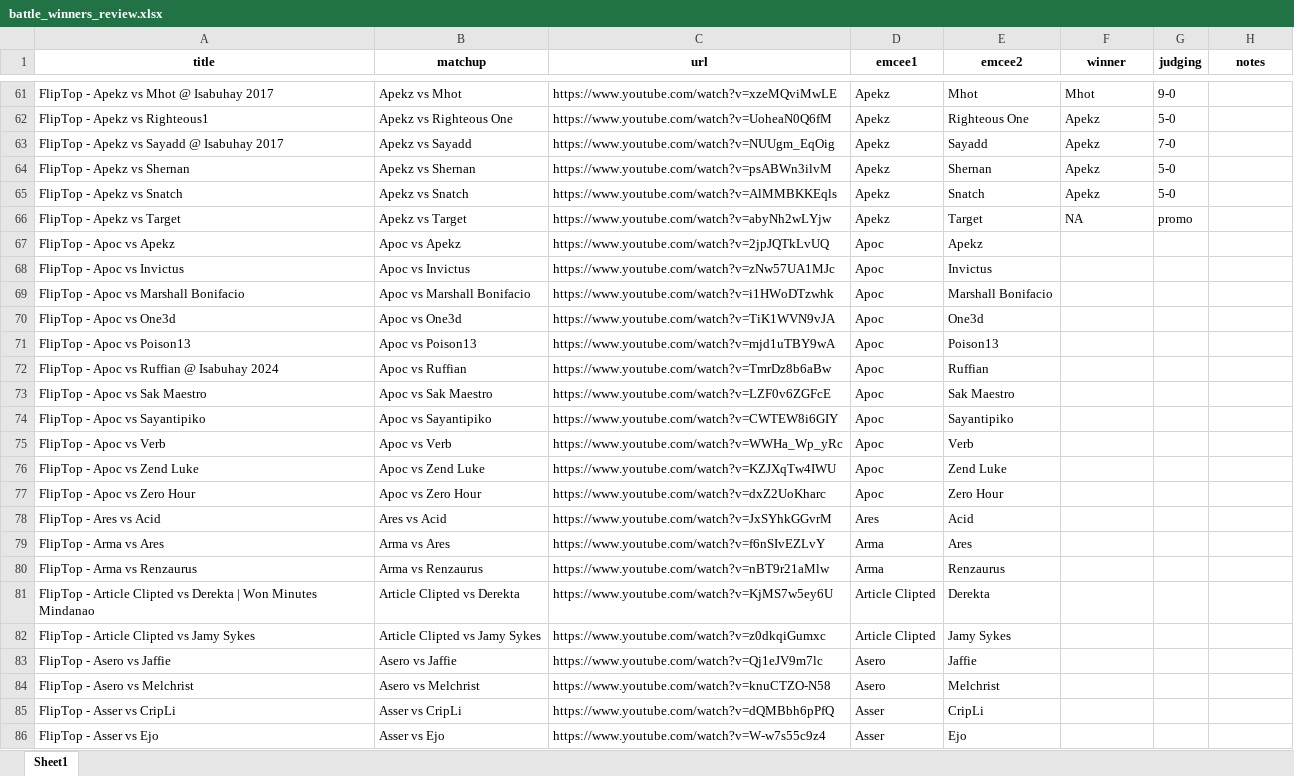
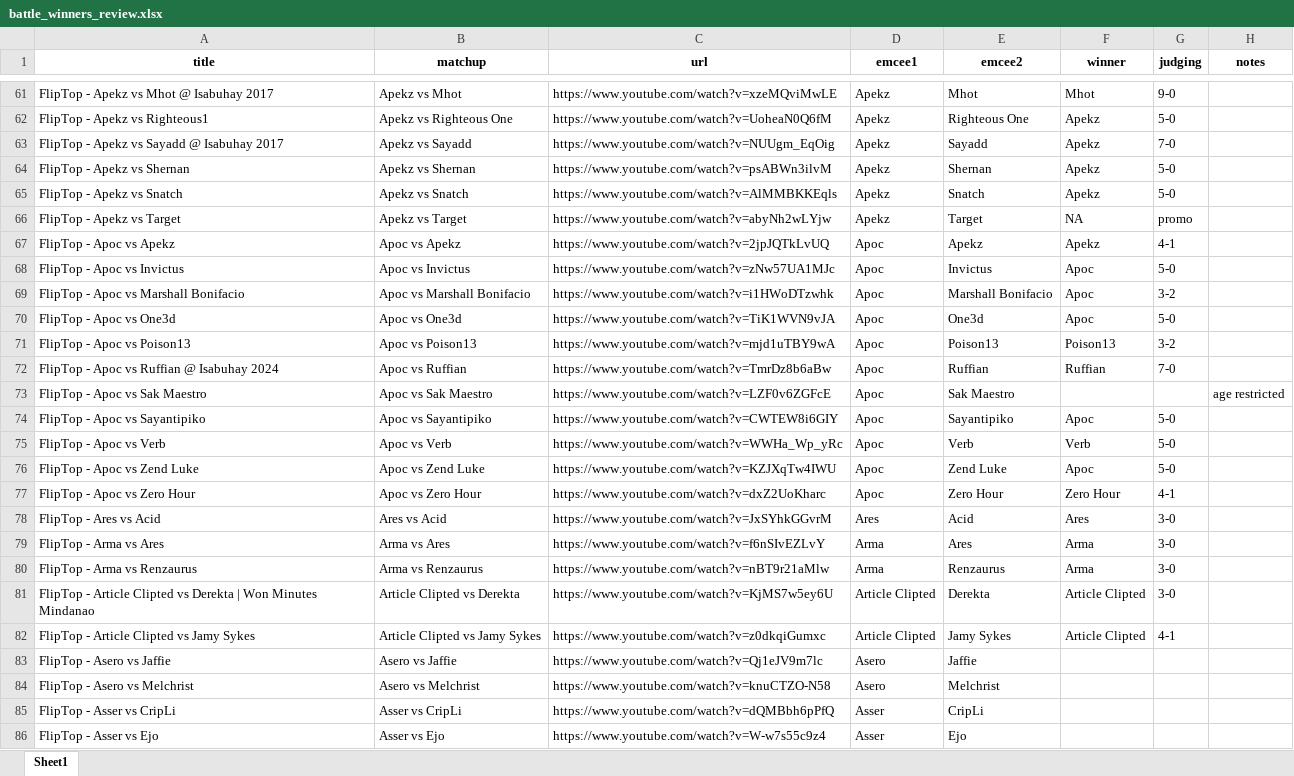
Before and after one commit to russluber/project-rap-sheet, an Excel workbook: data/raw/battle_winners_review.xlsx, sheet Sheet1, drawn as a sheet; only a part is shown, gaps mark what is left out; values as stored, in another font and other column widths than the file's, no borders; the diff names each change by its address in the sheet, - before the commit and + after, or states it on an @@ line.

Commit message:
Update battle_winners_review.xlsx

```diff
--- a/data/raw/battle_winners_review.xlsx (sheet Sheet1)
+++ b/data/raw/battle_winners_review.xlsx (sheet Sheet1)
-F67 (winner): (empty)
+F67 (winner): Apekz
-G67 (judging): (empty)
+G67 (judging): 4-1
-F68:F70 (winner): (empty)
+F68:F70 (winner): Apoc
-G68 (judging): (empty)
+G68 (judging): 5-0
-G69 (judging): (empty)
+G69 (judging): 3-2
-G70 (judging): (empty)
+G70 (judging): 5-0
-F71 (winner): (empty)
+F71 (winner): Poison13
-G71 (judging): (empty)
+G71 (judging): 3-2
-F72 (winner): (empty)
+F72 (winner): Ruffian
-G72 (judging): (empty)
+G72 (judging): 7-0
-H73 (notes): (empty)
+H73 (notes): age restricted
-F74 (winner): (empty)
+F74 (winner): Apoc
-G74:G76 (judging): (empty)
+G74:G76 (judging): 5-0
-F75 (winner): (empty)
+F75 (winner): Verb
-F76 (winner): (empty)
+F76 (winner): Apoc
-F77 (winner): (empty)
+F77 (winner): Zero Hour
-G77 (judging): (empty)
+G77 (judging): 4-1
-F78 (winner): (empty)
+F78 (winner): Ares
-G78:G81 (judging): (empty)
+G78:G81 (judging): 3-0
-F79:F80 (winner): (empty)
+F79:F80 (winner): Arma
-F81:F82 (winner): (empty)
+F81:F82 (winner): Article Clipted
-G82 (judging): (empty)
+G82 (judging): 4-1
```
